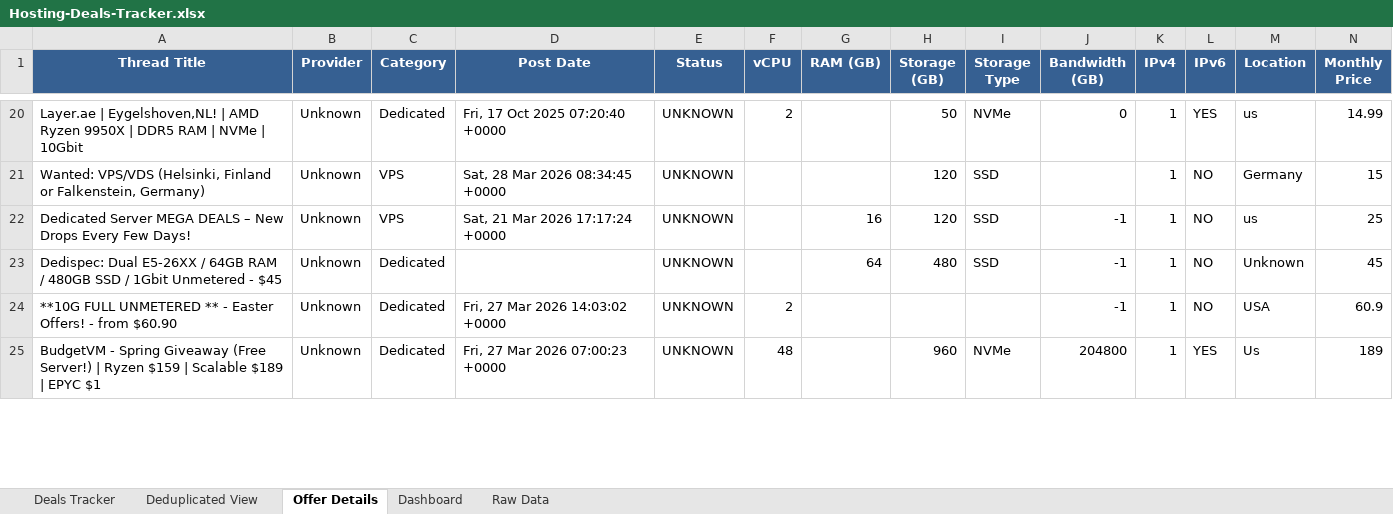
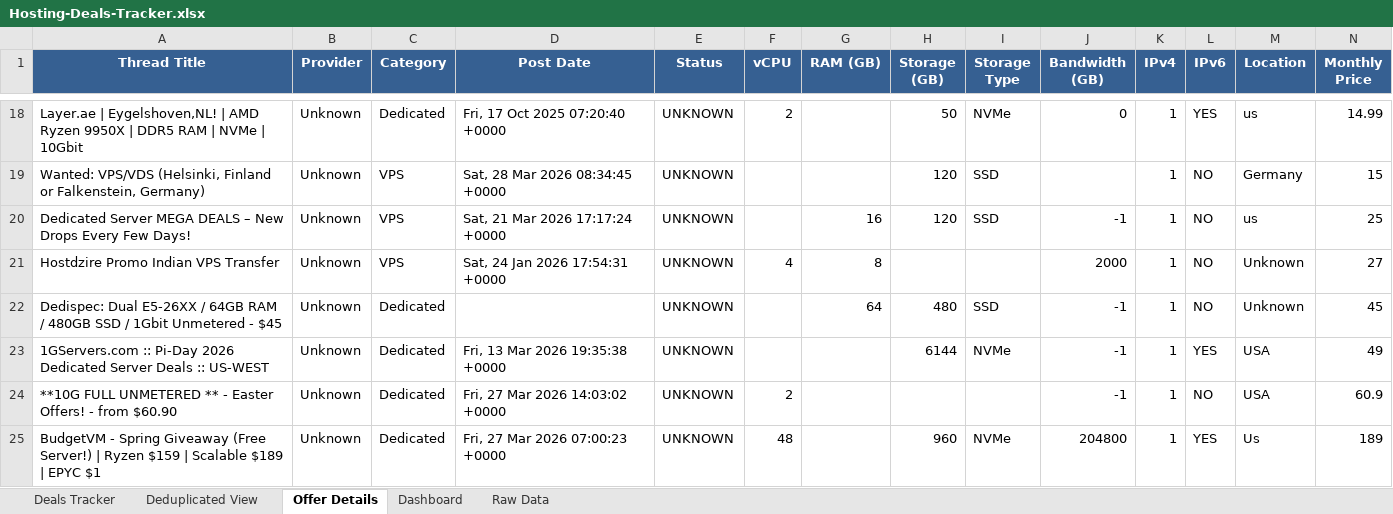
Before and after one commit to bojak83318/hosting-deals-tracker, an Excel workbook: output/Hosting-Deals-Tracker.xlsx, sheet Offer Details, drawn as a sheet; only a part is shown, gaps mark what is left out; values as stored, in another font and other column widths than the file's, no borders; rows hold the shown columns only; the diff covers the shown part only; the diff names each change by its address in the sheet, - before the commit and + after, or states it on an @@ line.

```diff
--- a/output/Hosting-Deals-Tracker.xlsx (sheet Offer Details)
+++ b/output/Hosting-Deals-Tracker.xlsx (sheet Offer Details)
+row 21: Hostdzire Promo Indian VPS Transfer | Unknown | VPS | Sat, 24 Jan 2026 17:54:31 +0000 | UNKNOWN | 4 | 8 |  |  | 2000 | 1 | NO | Unknown | 27
+row 23: 1GServers.com :: Pi-Day 2026 Dedicated Server Deals :: US-WEST | Unknown | Dedicated | Fri, 13 Mar 2026 19:35:38 +0000 | UNKNOWN |  |  | 6144 | NVMe | -1 | 1 | YES | USA | 49
```
Also changed, not shown: 11 added rows, 17 removed rows and 23 edited cells elsewhere in this sheet, sheet Raw Data, sheet Deals Tracker, sheet Deduplicated View, sheet Dashboard, 1 other file.
